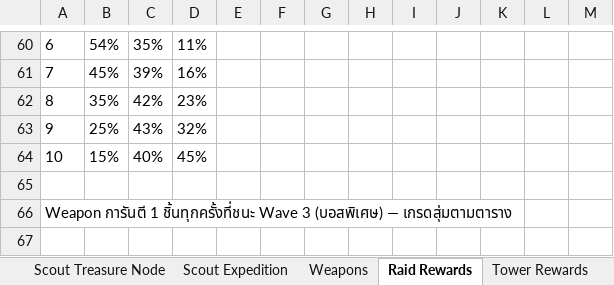
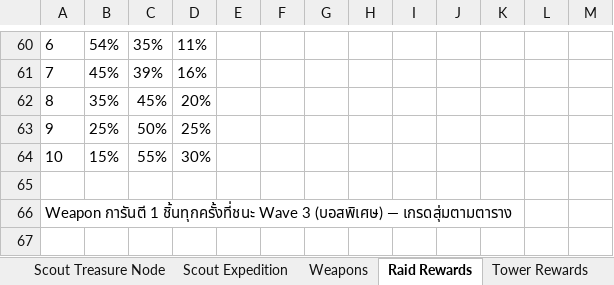
Before and after one commit to NutYoYo/Symbeast, an Excel workbook: SYMBEAST_Evolve_Forms.xlsx, sheet Raid Rewards, drawn as a sheet; only a part is shown, gaps mark what is left out; values as stored, in another font and other column widths than the file's, no borders; the diff names each change by its address in the sheet, - before the commit and + after, or states it on an @@ line.

```diff
--- a/SYMBEAST_Evolve_Forms.xlsx (sheet Raid Rewards)
+++ b/SYMBEAST_Evolve_Forms.xlsx (sheet Raid Rewards)
-C62: 42%
+C62: 45%
-D62: 23%
+D62: 20%
-C63: 43%
+C63: 50%
-D63: 32%
+D63: 25%
-C64: 40%
+C64: 55%
-D64: 45%
+D64: 30%
```
Also changed, not shown: 1 other file.
